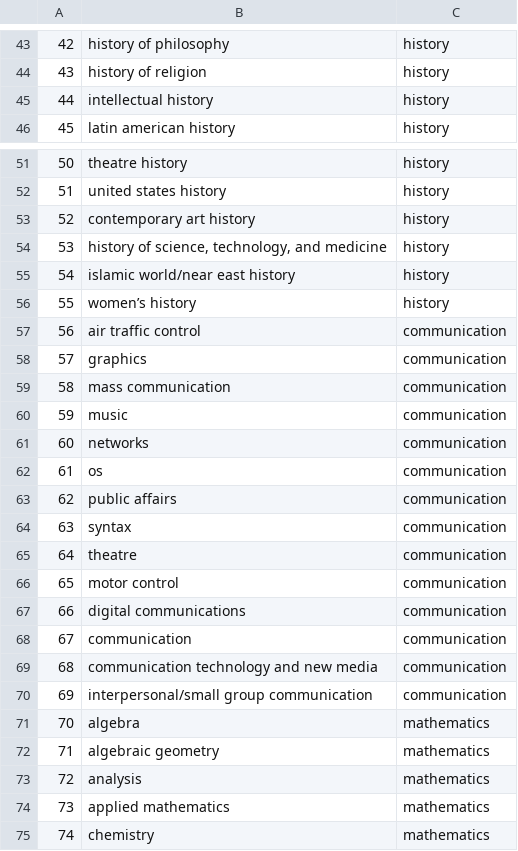
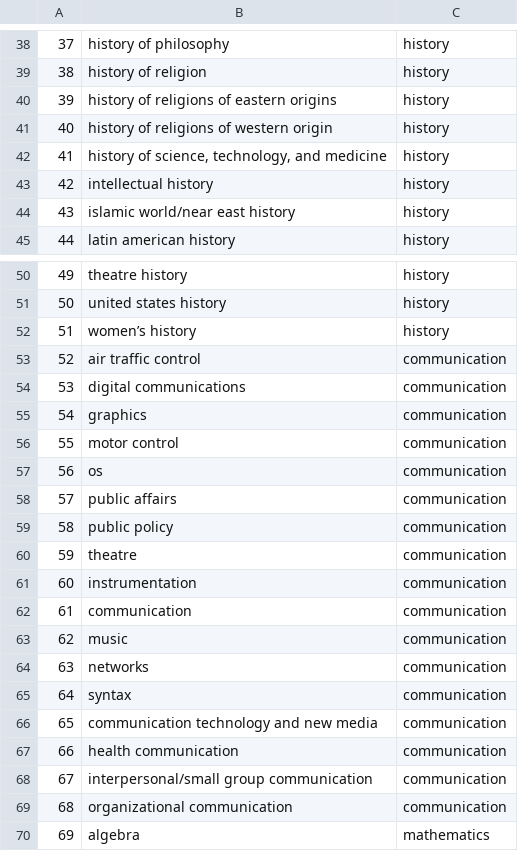
Before and after one commit to uhh-lt/taxi, a CSV file: taxi_output/distributional_semantics/science_en.csv-relations.csv-taxo-knn1-semantic.csv, drawn as a sheet; only a part is shown, gaps mark what is left out; the shorter side is filled out with more unchanged rows; removed rows and columns are numbered as before the commit, all else as after; the diff covers the shown part only; the diff names each change by its address in the sheet, - before the commit and + after, or states it on an @@ line.

```diff
--- a/taxi_output/distributional_semantics/science_en.csv-relations.csv-taxo-knn1-semantic.csv
+++ b/taxi_output/distributional_semantics/science_en.csv-relations.csv-taxo-knn1-semantic.csv
@@ column A renumbered from row 2 down @@
+row 40: 39 | history of religions of eastern origins | history
+row 41: 40 | history of religions of western origin | history
@@ row 54 moved to row 42: 41 @@
@@ row 55 moved to row 44: 43 @@
@@ row 53 moved to row 32: 31 @@
@@ row 67 moved to row 54: 53 @@
@@ row 66 moved to row 56: 55 @@
@@ row 62 moved to row 57: 56 @@
@@ row 63 moved to row 58: 57 @@
+row 59: 58 | public policy | communication
@@ row 65 moved to row 60: 59 @@
+row 61: 60 | instrumentation | communication
-B62: mass communication
+B62: communication
-row 68: 67 | communication | communication
+row 67: 66 | health communication | communication
+row 69: 68 | organizational communication | communication
```
Also changed, not shown: 6 added rows, 26 removed rows, 32 moved rows and 4 edited cells elsewhere in this file, 2 other files.
